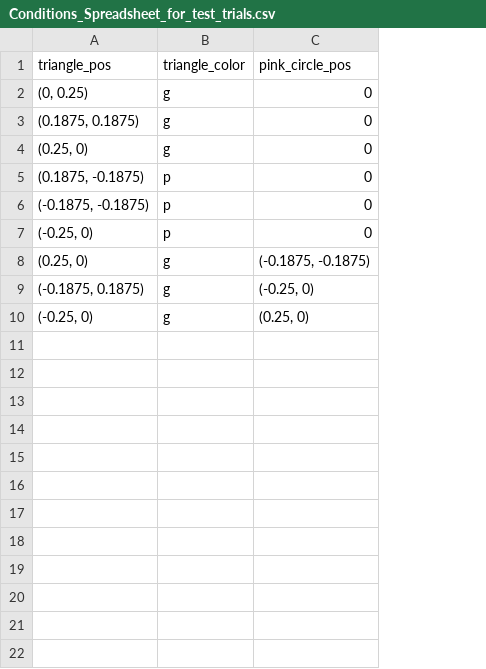
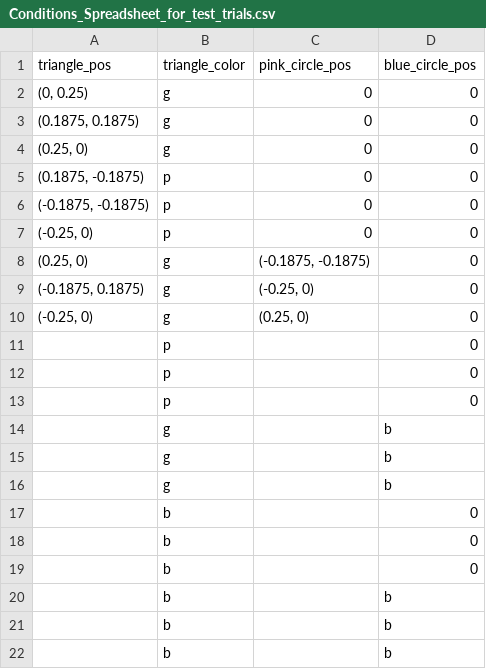
Before and after one commit to cbobrien2027/psychopy_project, a CSV file: Conditions_Spreadsheet_for_test_trials.csv, drawn as a sheet; the diff names each change by its address in the sheet, - before the commit and + after, or states it on an @@ line.

Commit message:
updated conditions spreadsheet

```diff
--- a/Conditions_Spreadsheet_for_test_trials.csv
+++ b/Conditions_Spreadsheet_for_test_trials.csv
+column D (blue_circle_pos), rows 2-10: all 0
+row 11:  | p |  | 0
+row 12:  | p |  | 0
+row 13:  | p |  | 0
+row 14:  | g |  | b
+row 15:  | g |  | b
+row 16:  | g |  | b
+row 17:  | b |  | 0
+row 18:  | b |  | 0
+row 19:  | b |  | 0
+row 20:  | b |  | b
+row 21:  | b |  | b
+row 22:  | b |  | b
```
